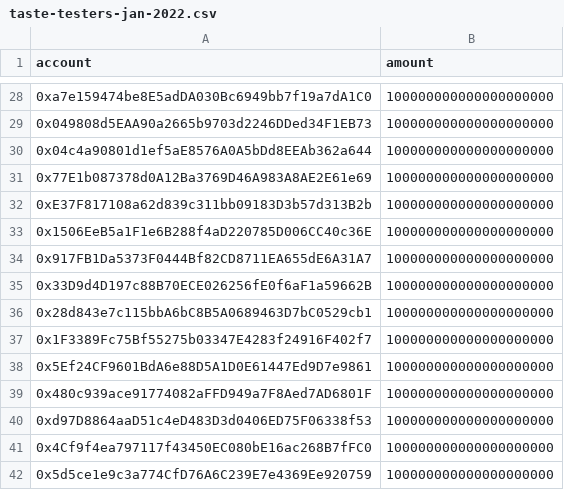
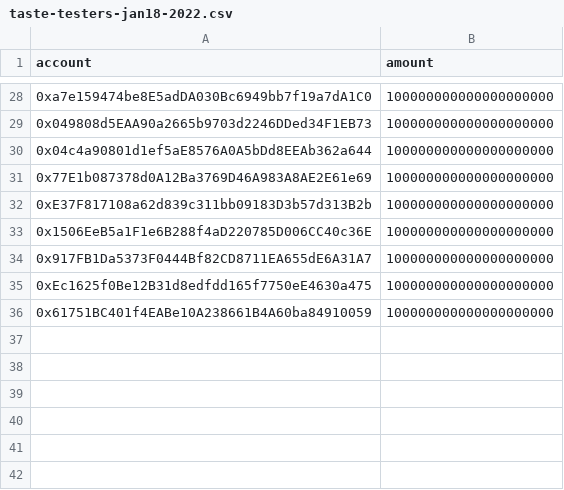
Before and after one commit to JellyProtocol/JellyLists, a CSV file: lists/jelly-airdrop/taste-testers/taste-testers-jan18-2022.csv (was lists/jelly-airdrop/taste-testers/taste-testers-jan-2022.csv), drawn as a sheet; only a part is shown, gaps mark what is left out.

```diff
--- a/lists/jelly-airdrop/taste-testers/taste-testers-jan-2022.csv
+++ b/lists/jelly-airdrop/taste-testers/taste-testers-jan18-2022.csv
@@ -34,9 +34,3 @@ account,amount
 0x917FB1Da5373F0444Bf82CD8711EA655dE6A31A7,100000000000000000000
-0x33D9d4D197c88B70ECE026256fE0f6aF1a59662B,100000000000000000000
-0x28d843e7c115bbA6bC8B5A0689463D7bC0529cb1,100000000000000000000
-0x1F3389Fc75Bf55275b03347E4283f24916F402f7,100000000000000000000
-0x5Ef24CF9601BdA6e88D5A1D0E61447Ed9D7e9861,100000000000000000000
-0x480c939ace91774082aFFD949a7F8Aed7AD6801F,100000000000000000000
-0xd97D8864aaD51c4eD483D3d0406ED75F06338f53,100000000000000000000
-0x4Cf9f4ea797117f43450EC080bE16ac268B7fFC0,100000000000000000000
-0x5d5ce1e9c3a774CfD76A6C239E7e4369Ee920759,100000000000000000000
+0xEc1625f0Be12B31d8edfdd165f7750eE4630a475,100000000000000000000
+0x61751BC401f4EABe10A238661B4A60ba84910059,100000000000000000000
```
Also changed, not shown: 2 other files.
